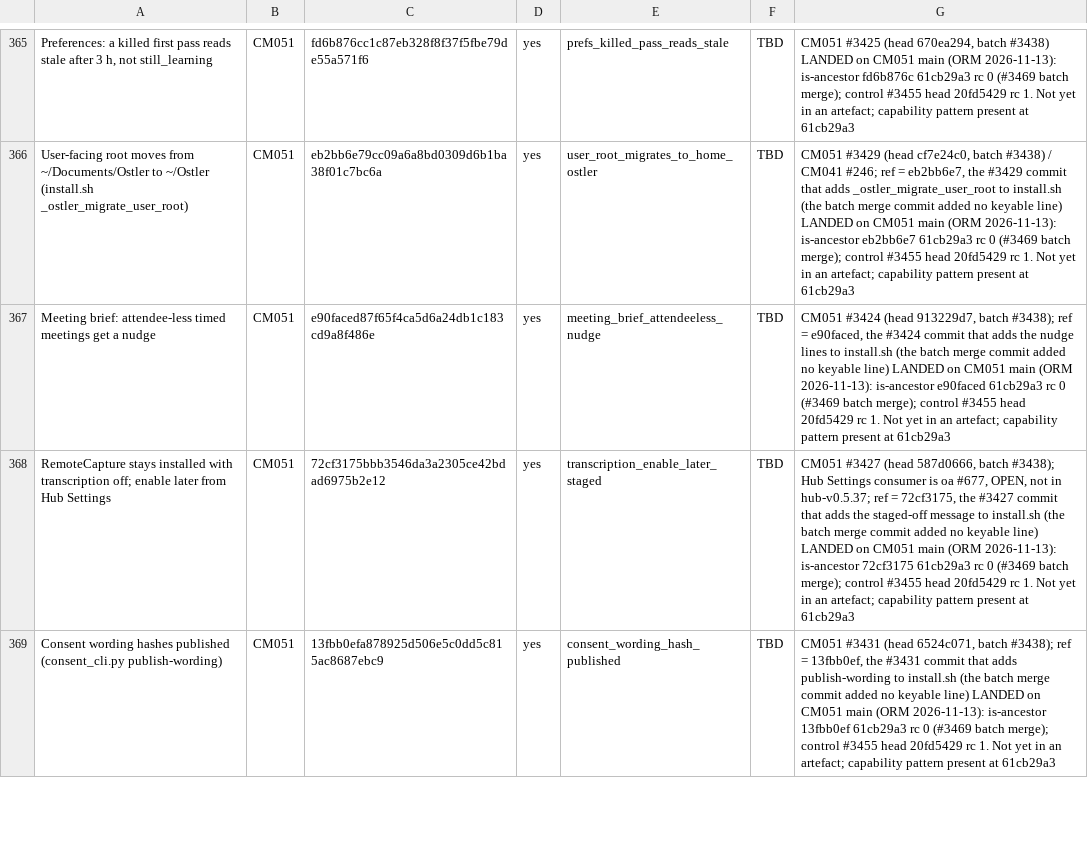
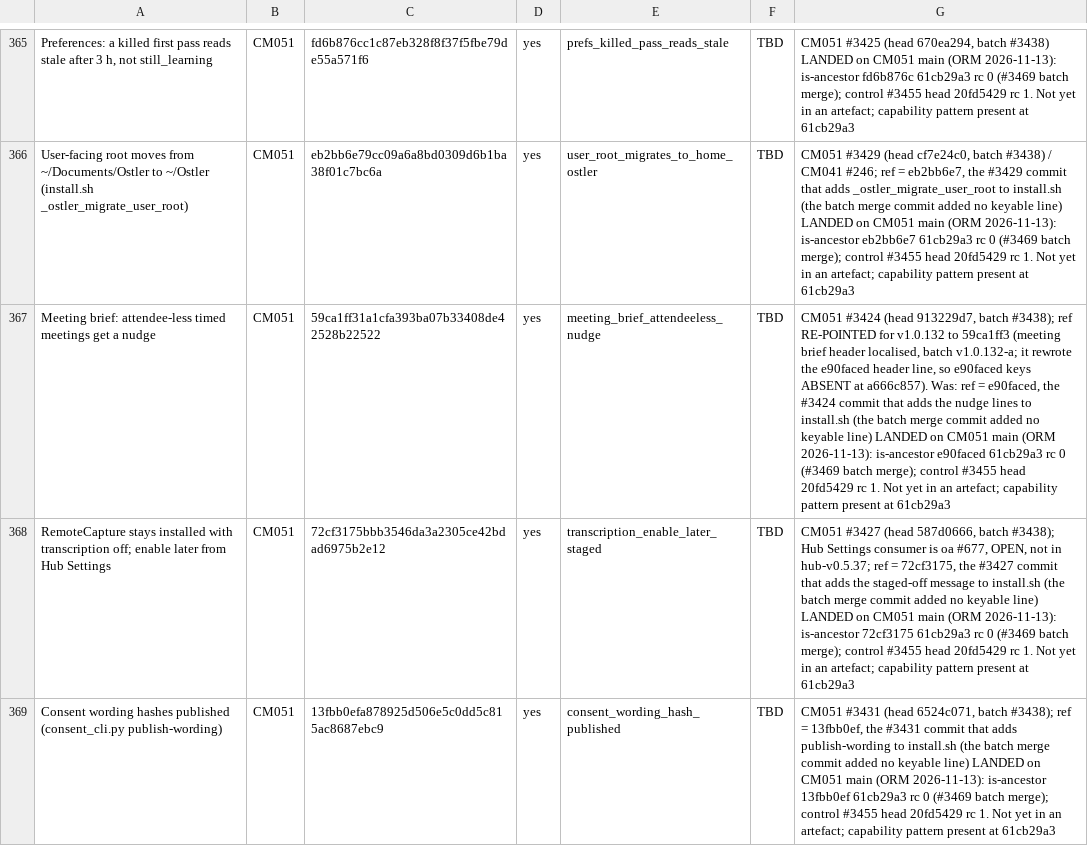
Before and after one commit to andygmassey/CM051-Home-Hub-Installer, a TSV file: cuts/v1.0.132/MUST_CONTAIN.tsv, drawn as a sheet; only a part is shown, gaps mark what is left out; the diff names each change by its address in the sheet, - before the commit and + after, or states it on an @@ line.

```diff
--- a/cuts/v1.0.132/MUST_CONTAIN.tsv
+++ b/cuts/v1.0.132/MUST_CONTAIN.tsv
-C367: e90faced87f65f4ca5d6a24db1c183cd9a8f486e
+C367: 59ca1ff31a1cfa393ba07b33408de42528b22522
-G367: …#3438); ref = e90faced,…
+G367: …#3438); ref RE-POINTED for v1.0.132 to 59ca1ff3 (meeting brief header localised, batch v1.0.132-a; it rewrote the e90faced header line, so e90faced keys ABSENT at a666c857). Was: ref = e90faced,…
```
Also changed, not shown: 3 other files.
